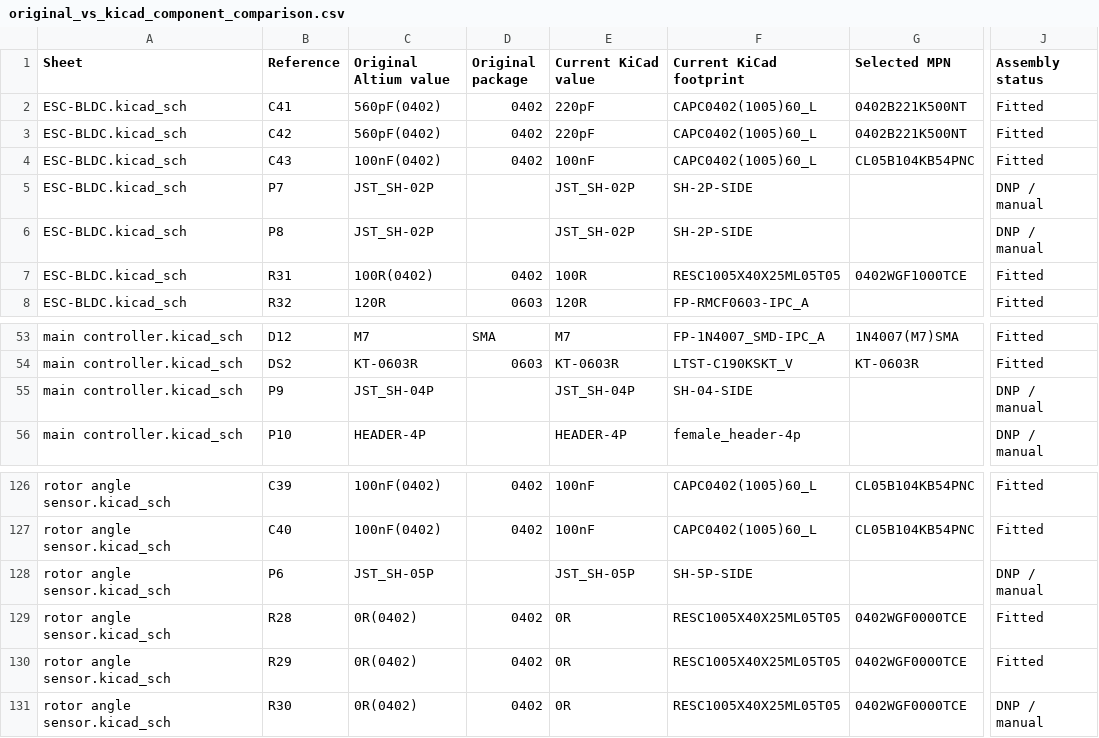
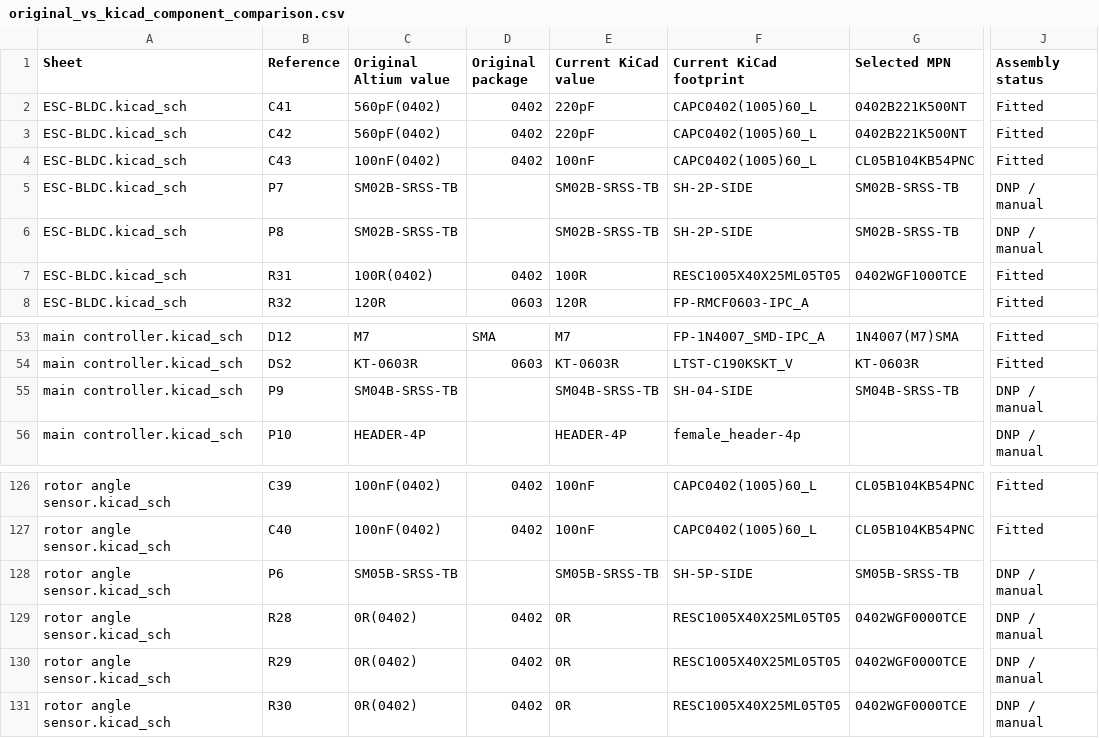
Before and after one commit to LukaGitH/stm32-FOC, a CSV file: STM32-FOC-hardware/ESC-BLDC/production/original_vs_kicad_component_comparison.csv, drawn as a sheet; only a part is shown, gaps mark what is left out; the diff names each change by its address in the sheet, - before the commit and + after, or states it on an @@ line.

```diff
--- a/STM32-FOC-hardware/ESC-BLDC/production/original_vs_kicad_component_comparison.csv
+++ b/STM32-FOC-hardware/ESC-BLDC/production/original_vs_kicad_component_comparison.csv
-C5:C6 (Original Altium value): JST_SH-02P
+C5:C6 (Original Altium value): SM02B-SRSS-TB
-E5:E6 (Current KiCad value): JST_SH-02P
+E5:E6 (Current KiCad value): SM02B-SRSS-TB
-G5:G6 (Selected MPN): (empty)
+G5:G6 (Selected MPN): SM02B-SRSS-TB
-C55 (Original Altium value): JST_SH-04P
+C55 (Original Altium value): SM04B-SRSS-TB
-E55 (Current KiCad value): JST_SH-04P
+E55 (Current KiCad value): SM04B-SRSS-TB
-G55 (Selected MPN): (empty)
+G55 (Selected MPN): SM04B-SRSS-TB
-C128 (Original Altium value): JST_SH-05P
+C128 (Original Altium value): SM05B-SRSS-TB
-E128 (Current KiCad value): JST_SH-05P
+E128 (Current KiCad value): SM05B-SRSS-TB
-G128 (Selected MPN): (empty)
+G128 (Selected MPN): SM05B-SRSS-TB
-J129:J130 (Assembly status): Fitted
+J129:J130 (Assembly status): DNP / manual
```
Also changed, not shown: STM32-FOC-hardware/ESC-BLDC/production/export/jlcpcb_bom.csv, STM32-FOC-hardware/ESC-BLDC/production/export/jlcpcb_cpl.csv, 11 other files.
